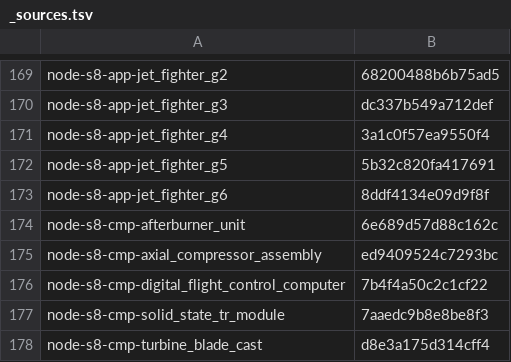
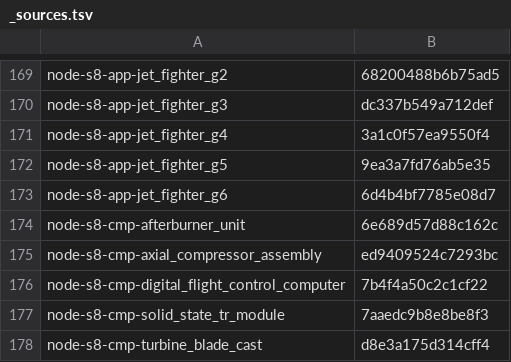
Before and after one commit to yvkalabuha/TechnoGame, a TSV file: mods/core/locale/ru/_sources.tsv, drawn as a sheet; only a part is shown, gaps mark what is left out.

```diff
--- a/mods/core/locale/ru/_sources.tsv
+++ b/mods/core/locale/ru/_sources.tsv
@@ -171,4 +171,4 @@ node-s8-app-jet_fighter_g3	dc337b549a712def
 node-s8-app-jet_fighter_g4	3a1c0f57ea9550f4
-node-s8-app-jet_fighter_g5	5b32c820fa417691
-node-s8-app-jet_fighter_g6	8ddf4134e09d9f8f
+node-s8-app-jet_fighter_g5	9ea3a7fd76ab5e35
+node-s8-app-jet_fighter_g6	6d4b4bf7785e08d7
 node-s8-cmp-afterburner_unit	6e689d57d88c162c
```
Also changed, not shown: 12 other files.
